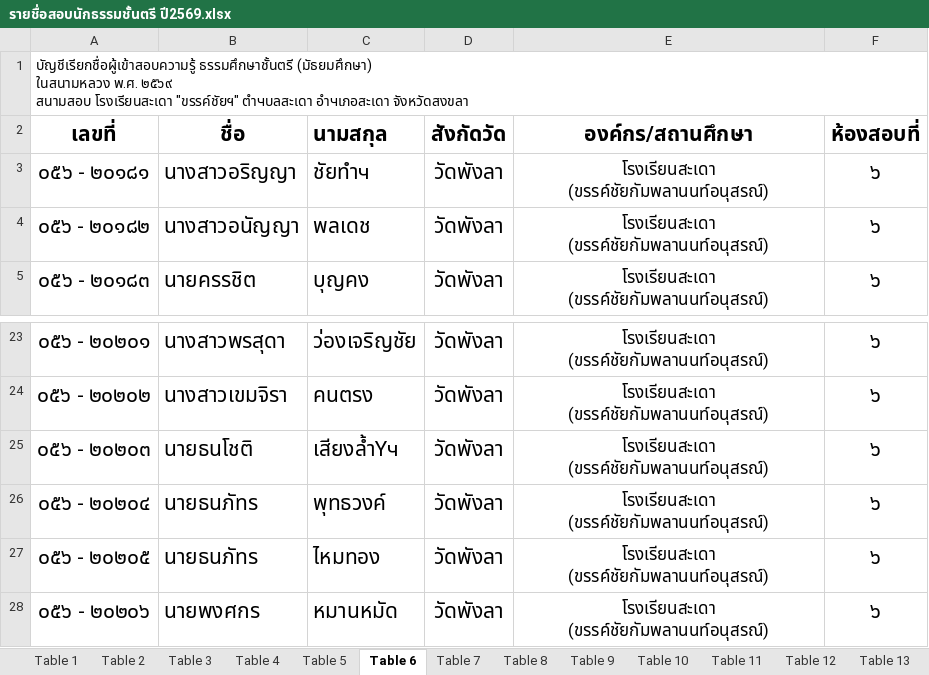
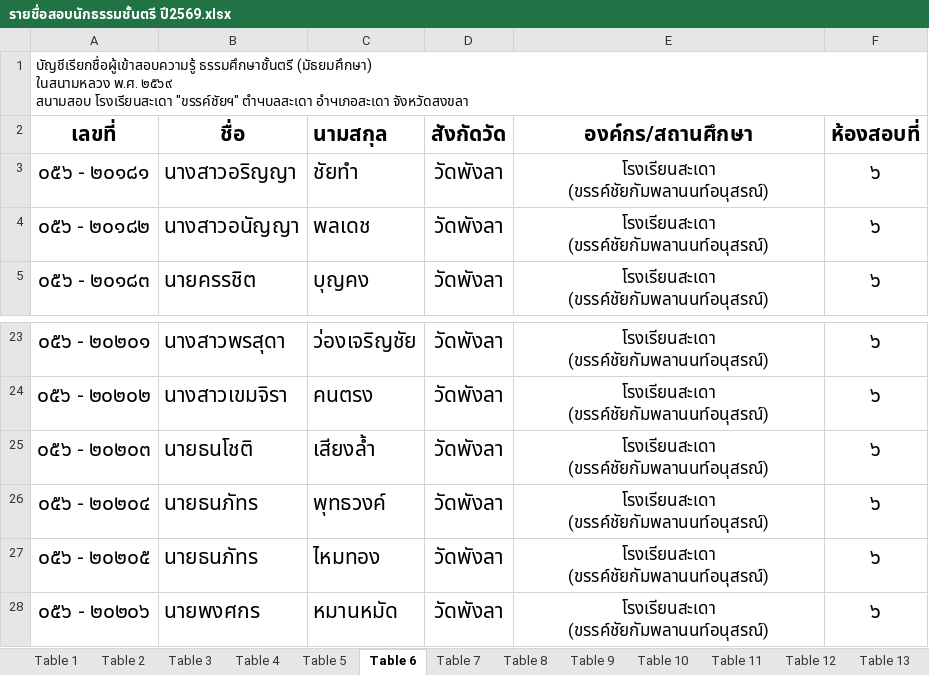
Before and after one commit to NoTtOnNoT/Dhamma, an Excel workbook: source/รายชื่อสอบนักธรรมชั้นตรี ปี2569.xlsx, sheet Table 6, drawn as a sheet; only a part is shown, gaps mark what is left out; values as stored, in another font and other column widths than the file's, no borders; the diff names each change by its address in the sheet, - before the commit and + after, or states it on an @@ line.

```diff
--- a/source/รายชื่อสอบนักธรรมชั้นตรี ปี2569.xlsx (sheet Table 6)
+++ b/source/รายชื่อสอบนักธรรมชั้นตรี ปี2569.xlsx (sheet Table 6)
-C3: ชัยทำч
+C3: ชัยทำ
-C25: เสียงล้ำYч
+C25: เสียงล้ำ
```
Also changed, not shown: sheet Table 31, sheet Table 25, sheet Table 18, sheet Table 32, sheet Table 30, sheet Table 7, 18 more sheets, source/รายชื่อสอบนักธรรมชั้นเอก ปี2569.xlsx, source/รายชื่อสอบนักธรรมชั้นโท ปี2569.xlsx.
